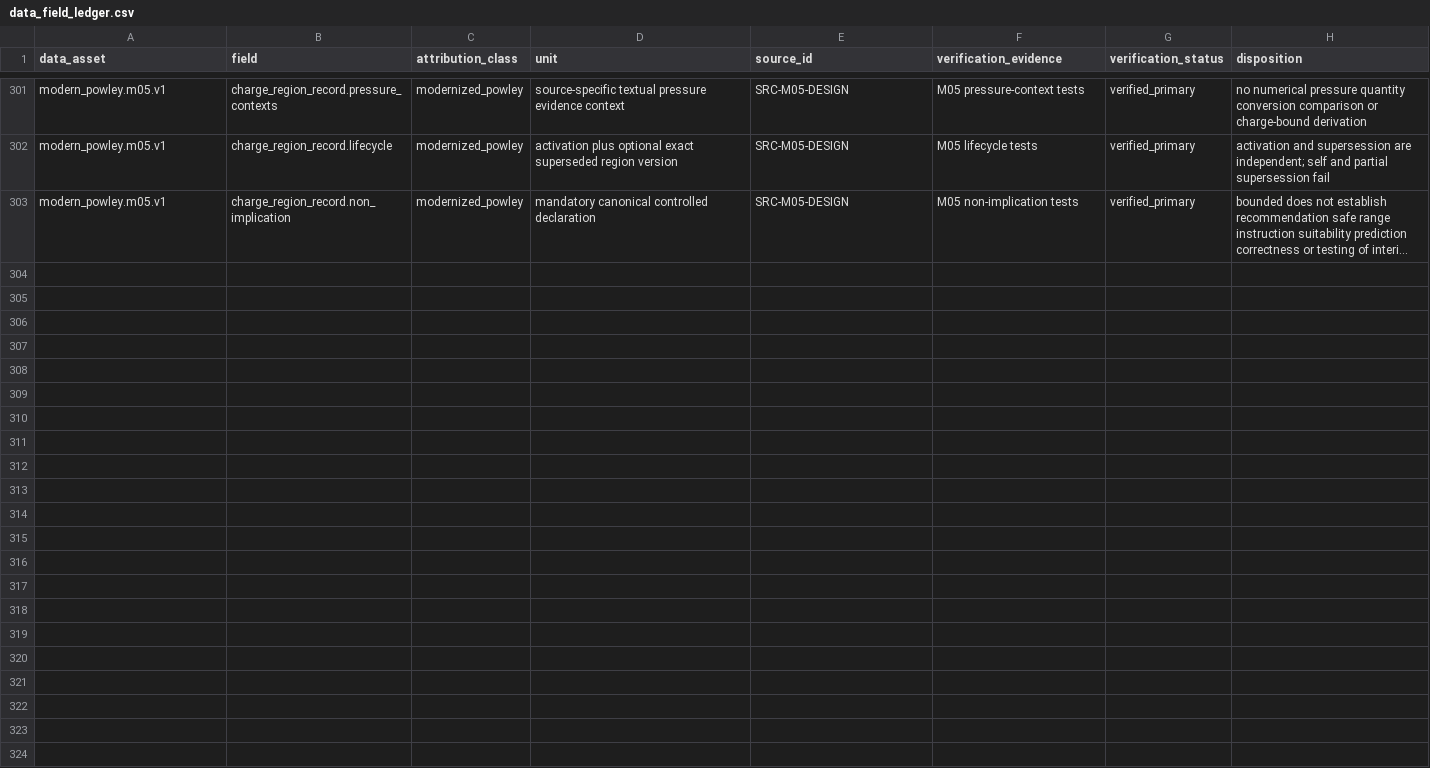
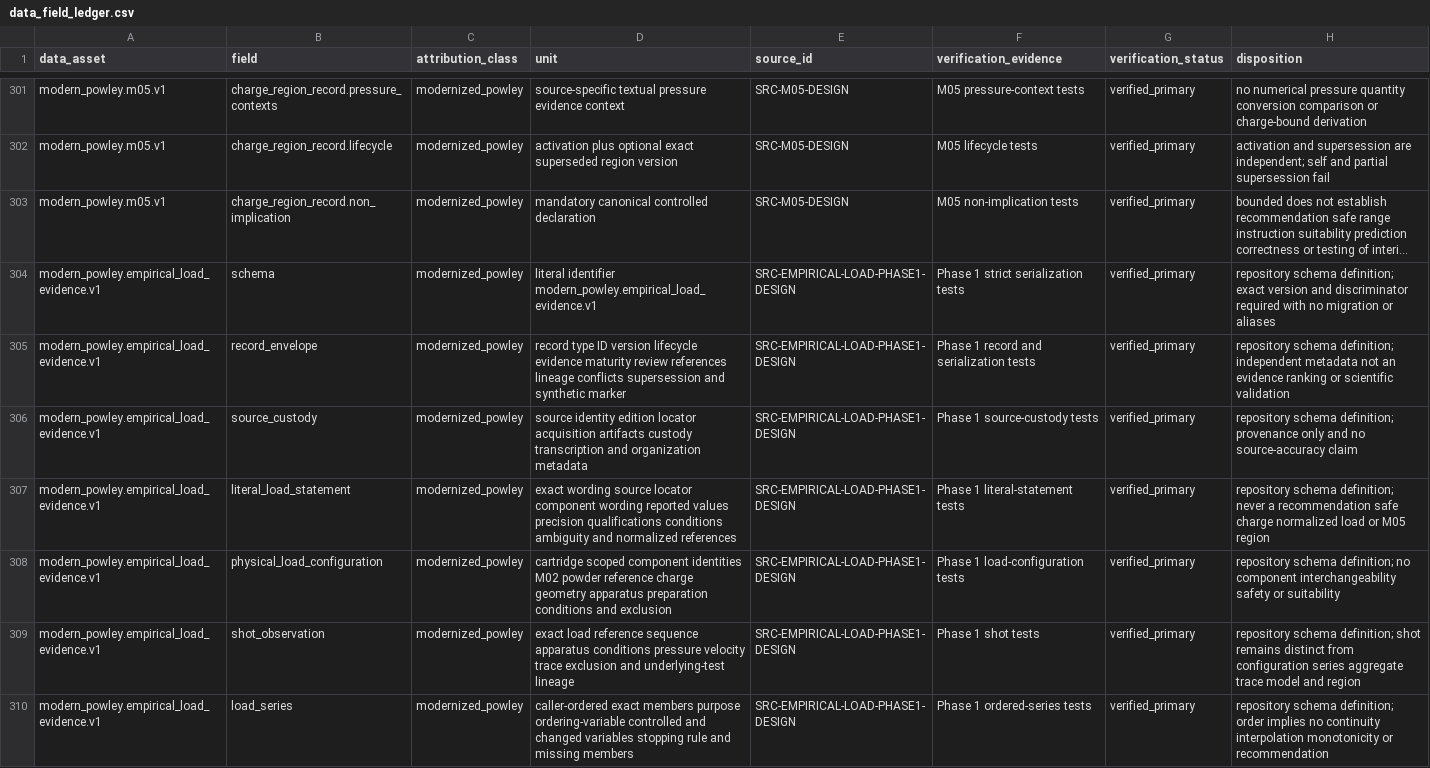
Before and after one commit to ReevesJustin/ModernPowley, a CSV file: docs/provenance/data_field_ledger.csv, drawn as a sheet; only a part is shown, gaps mark what is left out; long unchanged cells end in …; the diff covers the shown part only; the diff names each change by its address in the sheet, - before the commit and + after, or states it on an @@ line.

Commit message:
feat: implement empirical load evidence records phase 1

```diff
--- a/docs/provenance/data_field_ledger.csv
+++ b/docs/provenance/data_field_ledger.csv
+row 304: modern_powley.empirical_load_evidence.v1 | schema | modernized_powley | literal identifier modern_powley.empirical_load_evidence.v1 | SRC-EMPIRICAL-LOAD-PHASE1-DESIGN | Phase 1 strict serialization tests | verified_primary | repository schema definition; exact version and discriminator required with no migration or aliases
+row 305: modern_powley.empirical_load_evidence.v1 | record_envelope | modernized_powley | record type ID version lifecycle evidence maturity review references lineage conflicts supersession and synthetic marker | SRC-EMPIRICAL-LOAD-PHASE1-DESIGN | Phase 1 record and serialization tests | verified_primary | repository schema definition; independent metadata not an evidence ranking or scientific validation
+row 306: modern_powley.empirical_load_evidence.v1 | source_custody | modernized_powley | source identity edition locator acquisition artifacts custody transcription and organization metadata | SRC-EMPIRICAL-LOAD-PHASE1-DESIGN | Phase 1 source-custody tests | verified_primary | repository schema definition; provenance only and no source-accuracy claim
+row 307: modern_powley.empirical_load_evidence.v1 | literal_load_statement | modernized_powley | exact wording source locator component wording reported values precision qualifications conditions ambiguity and normalized references | SRC-EMPIRICAL-LOAD-PHASE1-DESIGN | Phase 1 literal-statement tests | verified_primary | repository schema definition; never a recommendation safe charge normalized load or M05 region
+row 308: modern_powley.empirical_load_evidence.v1 | physical_load_configuration | modernized_powley | cartridge scoped component identities M02 powder reference charge geometry apparatus preparation conditions and exclusion | SRC-EMPIRICAL-LOAD-PHASE1-DESIGN | Phase 1 load-configuration tests | verified_primary | repository schema definition; no component interchangeability safety or suitability
+row 309: modern_powley.empirical_load_evidence.v1 | shot_observation | modernized_powley | exact load reference sequence apparatus conditions pressure velocity trace exclusion and underlying-test lineage | SRC-EMPIRICAL-LOAD-PHASE1-DESIGN | Phase 1 shot tests | verified_primary | repository schema definition; shot remains distinct from configuration series aggregate trace model and region
+row 310: modern_powley.empirical_load_evidence.v1 | load_series | modernized_powley | caller-ordered exact members purpose ordering-variable controlled and changed variables stopping rule and missing members | SRC-EMPIRICAL-LOAD-PHASE1-DESIGN | Phase 1 ordered-series tests | verified_primary | repository schema definition; order implies no continuity interpolation monotonicity or recommendation
```
Also changed, not shown: 6 added rows elsewhere in this file, reference/source_ledger.csv, 19 other files.
